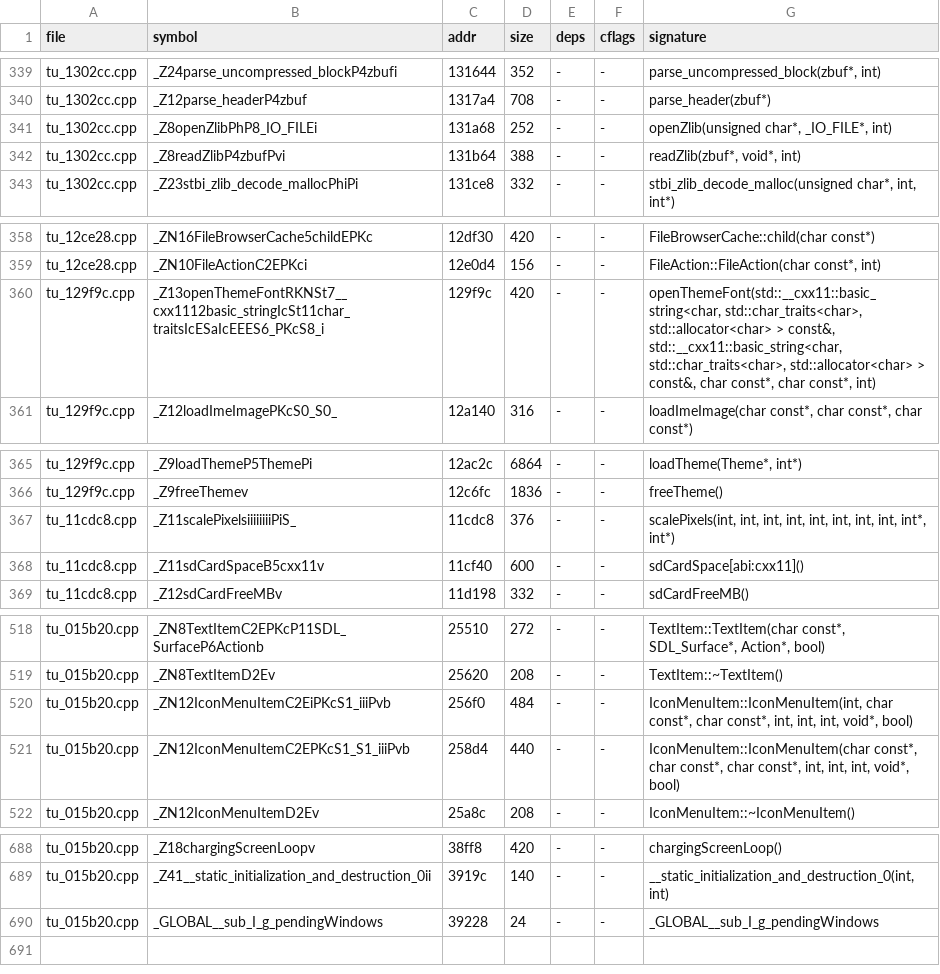
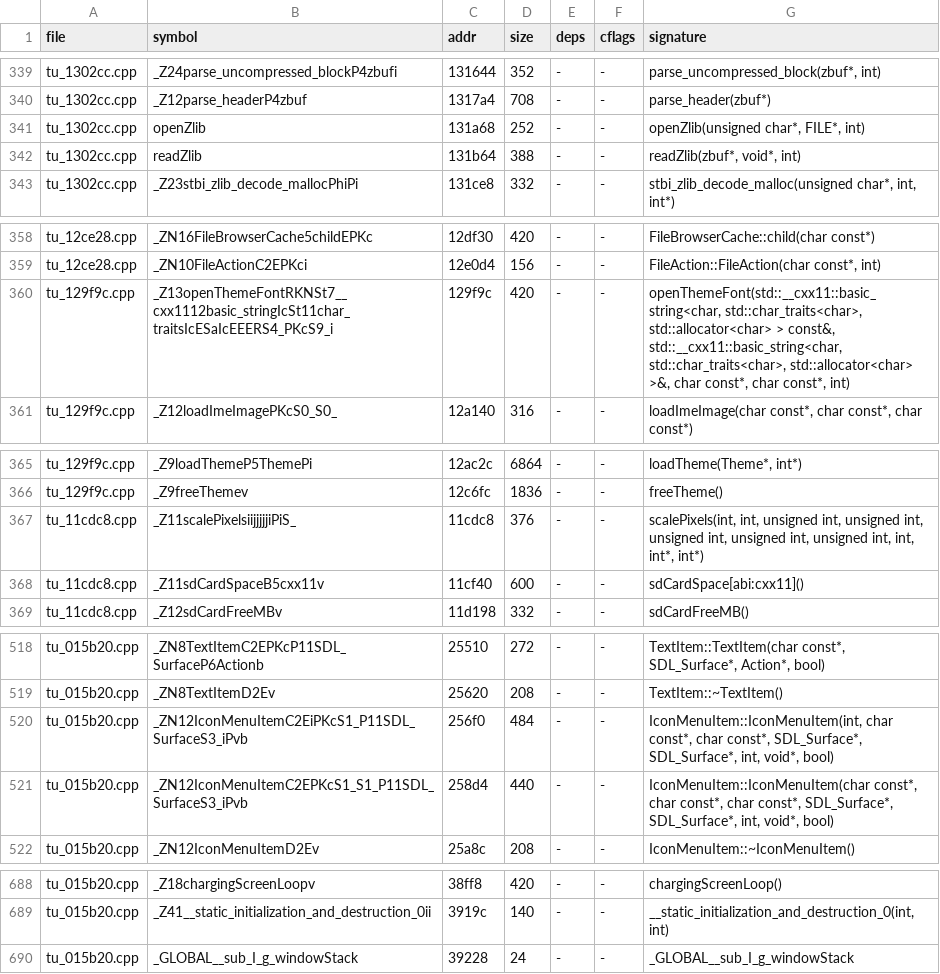
Before and after one commit to nukefrenzy/mainui-decomp, a TSV file: src/matches.tsv, drawn as a sheet; only a part is shown, gaps mark what is left out; the diff covers the shown part only.

```diff
--- a/src/matches.tsv
+++ b/src/matches.tsv
@@ -340,4 +340,4 @@ tu_1302cc.cpp	_Z24parse_uncompressed_blockP4zbufi	131644	352	-	-	parse_uncompres
 tu_1302cc.cpp	_Z12parse_headerP4zbuf	1317a4	708	-	-	parse_header(zbuf*)
-tu_1302cc.cpp	_Z8openZlibPhP8_IO_FILEi	131a68	252	-	-	openZlib(unsigned char*, _IO_FILE*, int)
-tu_1302cc.cpp	_Z8readZlibP4zbufPvi	131b64	388	-	-	readZlib(zbuf*, void*, int)
+tu_1302cc.cpp	openZlib	131a68	252	-	-	openZlib(unsigned char*, FILE*, int)
+tu_1302cc.cpp	readZlib	131b64	388	-	-	readZlib(zbuf*, void*, int)
 tu_1302cc.cpp	_Z23stbi_zlib_decode_mallocPhiPi	131ce8	332	-	-	stbi_zlib_decode_malloc(unsigned char*, int, int*)
@@ -359,3 +359,3 @@ tu_12ce28.cpp	_ZN16FileBrowserCache5childEPKc	12df30	420	-	-	FileBrowserCache::c
 tu_12ce28.cpp	_ZN10FileActionC2EPKci	12e0d4	156	-	-	FileAction::FileAction(char const*, int)
-tu_129f9c.cpp	_Z13openThemeFontRKNSt7__cxx1112basic_stringIcSt11char_traitsIcESaIcEEES6_PKcS8_i	129f9c	420	-	-	openThemeFont(std::__cxx11::basic_string<char, std::char_traits<char>, std::allocator<char> > const&, std::__cxx11::basic_string<char, std::char_traits<char>, std::allocator<char> > const&, char const*, char const*, int)
+tu_129f9c.cpp	_Z13openThemeFontRKNSt7__cxx1112basic_stringIcSt11char_traitsIcESaIcEEERS4_PKcS9_i	129f9c	420	-	-	openThemeFont(std::__cxx11::basic_string<char, std::char_traits<char>, std::allocator<char> > const&, std::__cxx11::basic_string<char, std::char_traits<char>, std::allocator<char> >&, char const*, char const*, int)
 tu_129f9c.cpp	_Z12loadImeImagePKcS0_S0_	12a140	316	-	-	loadImeImage(char const*, char const*, char const*)
@@ -366,3 +366,3 @@ tu_129f9c.cpp	_Z9loadThemeP5ThemePi	12ac2c	6864	-	-	loadTheme(Theme*, int*)
 tu_129f9c.cpp	_Z9freeThemev	12c6fc	1836	-	-	freeTheme()
-tu_11cdc8.cpp	_Z11scalePixelsiiiiiiiiPiS_	11cdc8	376	-	-	scalePixels(int, int, int, int, int, int, int, int, int*, int*)
+tu_11cdc8.cpp	_Z11scalePixelsiijjjjjiPiS_	11cdc8	376	-	-	scalePixels(int, int, unsigned int, unsigned int, unsigned int, unsigned int, unsigned int, int, int*, int*)
 tu_11cdc8.cpp	_Z11sdCardSpaceB5cxx11v	11cf40	600	-	-	sdCardSpace[abi:cxx11]()
@@ -519,4 +519,4 @@ tu_015b20.cpp	_ZN8TextItemC2EPKcP11SDL_SurfaceP6Actionb	25510	272	-	-	TextItem::
 tu_015b20.cpp	_ZN8TextItemD2Ev	25620	208	-	-	TextItem::~TextItem()
-tu_015b20.cpp	_ZN12IconMenuItemC2EiPKcS1_iiiPvb	256f0	484	-	-	IconMenuItem::IconMenuItem(int, char const*, char const*, int, int, int, void*, bool)
-tu_015b20.cpp	_ZN12IconMenuItemC2EPKcS1_S1_iiiPvb	258d4	440	-	-	IconMenuItem::IconMenuItem(char const*, char const*, char const*, int, int, int, void*, bool)
+tu_015b20.cpp	_ZN12IconMenuItemC2EiPKcS1_P11SDL_SurfaceS3_iPvb	256f0	484	-	-	IconMenuItem::IconMenuItem(int, char const*, char const*, SDL_Surface*, SDL_Surface*, int, void*, bool)
+tu_015b20.cpp	_ZN12IconMenuItemC2EPKcS1_S1_P11SDL_SurfaceS3_iPvb	258d4	440	-	-	IconMenuItem::IconMenuItem(char const*, char const*, char const*, SDL_Surface*, SDL_Surface*, int, void*, bool)
 tu_015b20.cpp	_ZN12IconMenuItemD2Ev	25a8c	208	-	-	IconMenuItem::~IconMenuItem()
@@ -689,2 +689,2 @@ tu_015b20.cpp	_Z18chargingScreenLoopv	38ff8	420	-	-	chargingScreenLoop()
 tu_015b20.cpp	_Z41__static_initialization_and_destruction_0ii	3919c	140	-	-	__static_initialization_and_destruction_0(int, int)
-tu_015b20.cpp	_GLOBAL__sub_I_g_pendingWindows	39228	24	-	-	_GLOBAL__sub_I_g_pendingWindows
+tu_015b20.cpp	_GLOBAL__sub_I_g_windowStack	39228	24	-	-	_GLOBAL__sub_I_g_windowStack
```
Also changed, not shown: 1 edited cell elsewhere in this file, 52 other files.
